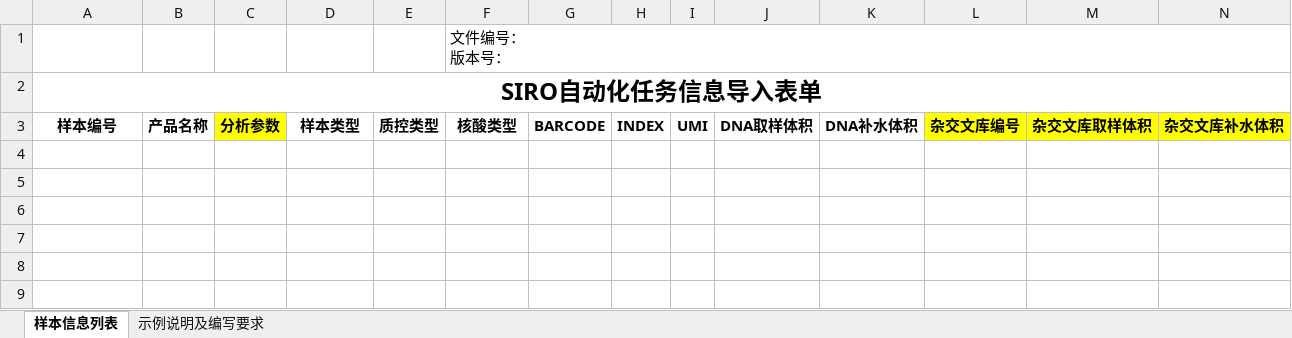
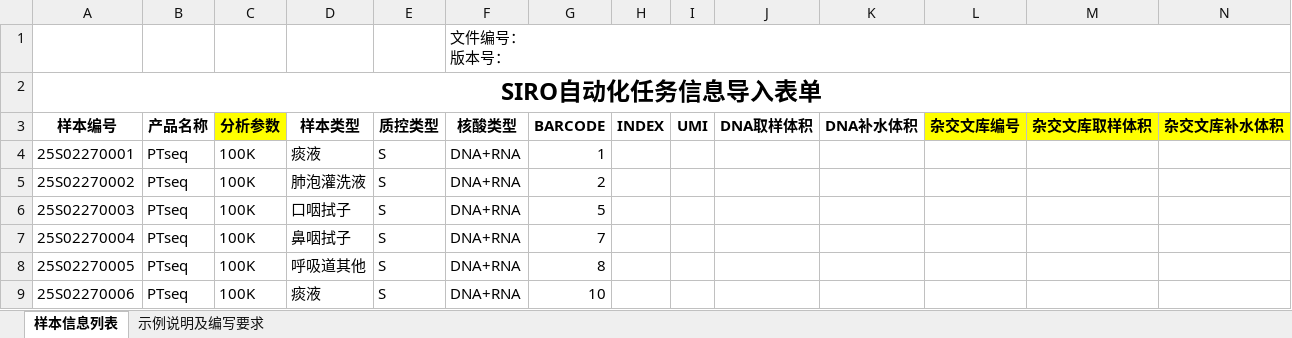
Before and after one commit to yoshnii/GenSIRO48_PTseq, an Excel workbook: 中台配置/GenSIRO48-PTseq/Resources/SIRO48_template.xlsx, sheet 样本信息列表, drawn as a sheet; only a part is shown; values as stored, in another font and other column widths than the file's, no borders; charts and pictures and conditional formats not drawn; rows hold the shown columns only; the diff names each change by its address in the sheet, - before the commit and + after, or states it on an @@ line.

Commit message:
fix(middleware): refresh PTseq layouts and task template

```diff
--- a/中台配置/GenSIRO48-PTseq/Resources/SIRO48_template.xlsx (sheet 样本信息列表)
+++ b/中台配置/GenSIRO48-PTseq/Resources/SIRO48_template.xlsx (sheet 样本信息列表)
+row 4: 25S02270001 | PTseq | 100K | 痰液 | S | DNA+RNA | 1
+row 5: 25S02270002 | PTseq | 100K | 肺泡灌洗液 | S | DNA+RNA | 2
+row 6: 25S02270003 | PTseq | 100K | 口咽拭子 | S | DNA+RNA | 5
+row 7: 25S02270004 | PTseq | 100K | 鼻咽拭子 | S | DNA+RNA | 7
+row 8: 25S02270005 | PTseq | 100K | 呼吸道其他 | S | DNA+RNA | 8
+row 9: 25S02270006 | PTseq | 100K | 痰液 | S | DNA+RNA | 10
```
Also changed, not shown: sheet 示例说明及编写要求, charts or pictures, 9 other files.
